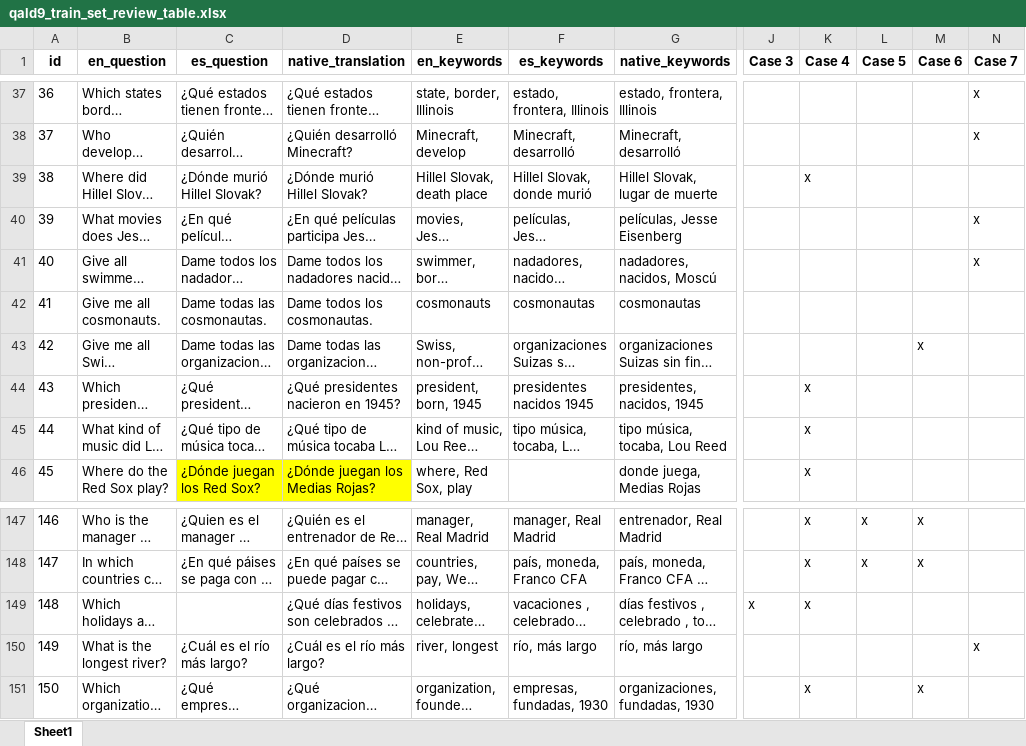
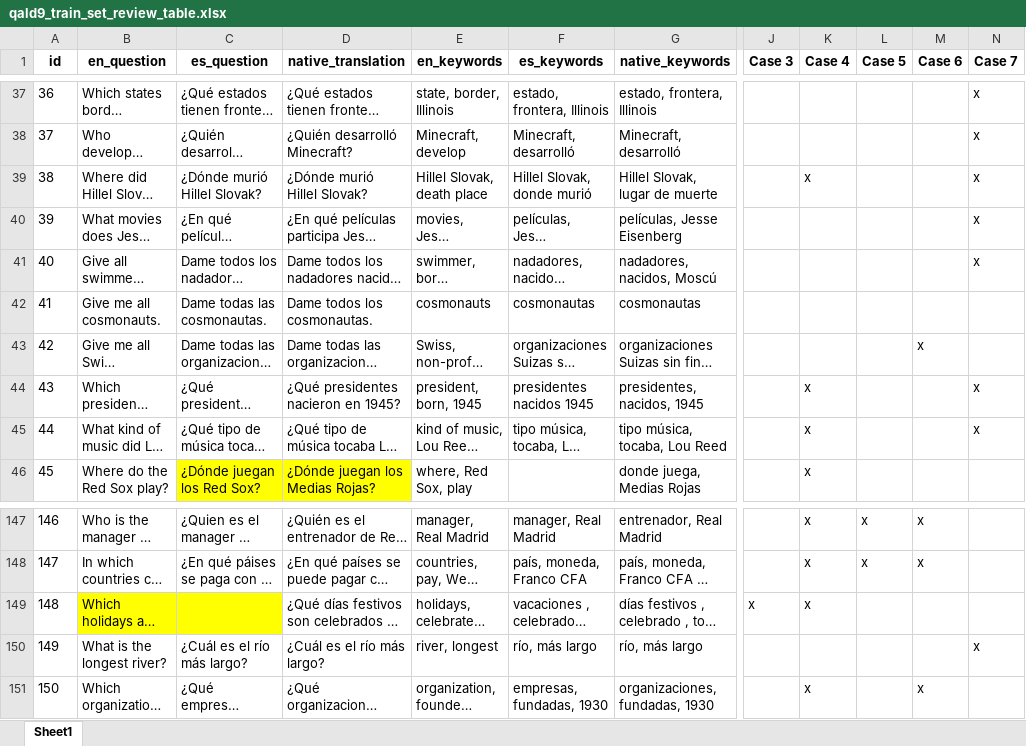
Before and after one commit to javivi235/QALD-9-ES, an Excel workbook: Review files/qald9_train_set_review_table.xlsx, sheet Sheet1, drawn as a sheet; only a part is shown, gaps mark what is left out; long unchanged cells end in …; values as stored, in another font and other column widths than the file's, no borders; the diff names each change by its address in the sheet, - before the commit and + after, or states it on an @@ line.

Commit message:
Small correction in training clasification

```diff
--- a/Review files/qald9_train_set_review_table.xlsx (sheet Sheet1)
+++ b/Review files/qald9_train_set_review_table.xlsx (sheet Sheet1)
-N39 (Case 7): (empty)
+N39 (Case 7): x
-N44:N45 (Case 7): (empty)
+N44:N45 (Case 7): x
-B149:C149 fill: none
+B149:C149 fill: #FFFF00
```
